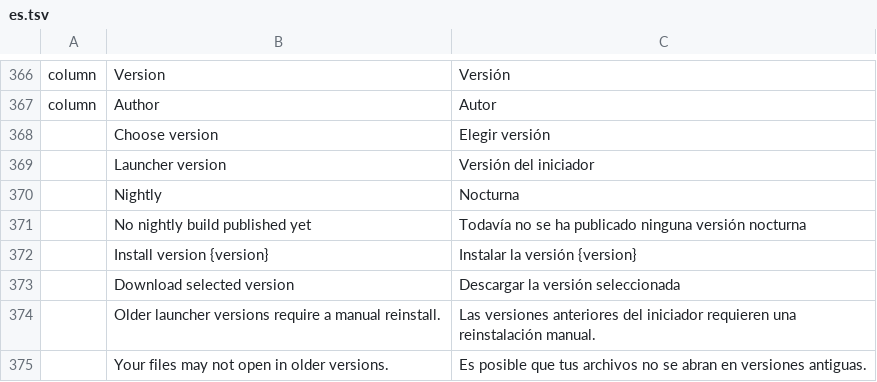
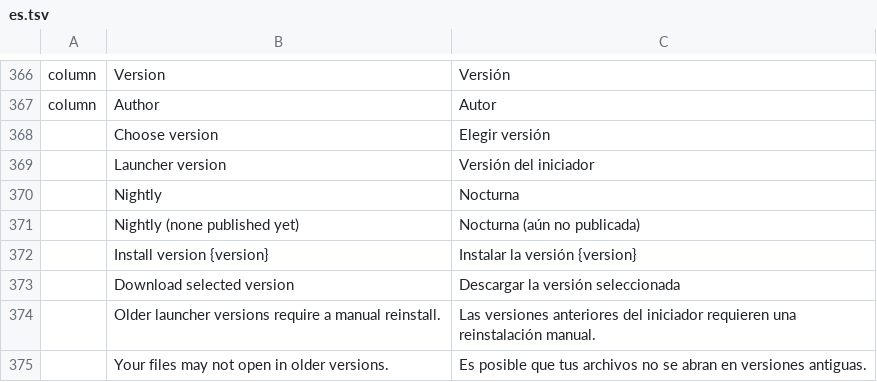
Before and after one commit to tpawley2001/craft-launcher, a TSV file: crates/ui-egui/src/i18n/es.tsv, drawn as a sheet; only a part is shown, gaps mark what is left out.

```diff
--- a/crates/ui-egui/src/i18n/es.tsv
+++ b/crates/ui-egui/src/i18n/es.tsv
@@ -370,3 +370,3 @@ column	Author	Autor
 	Nightly	Nocturna
-	No nightly build published yet	Todavía no se ha publicado ninguna versión nocturna
+	Nightly (none published yet)	Nocturna (aún no publicada)
 	Install version {version}	Instalar la versión {version}
```
Also changed, not shown: crates/ui-egui/src/i18n/cs.tsv, crates/ui-egui/src/i18n/fr.tsv, 9 other files.
